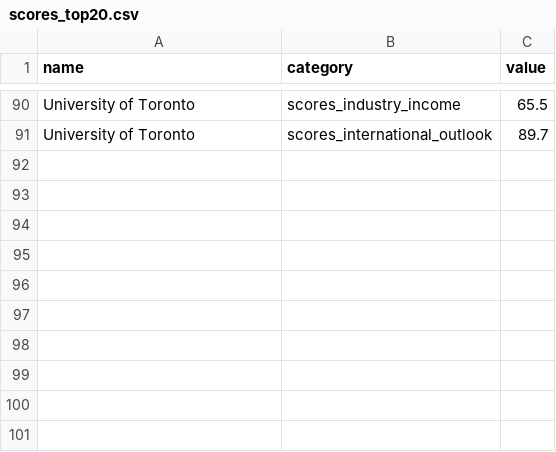
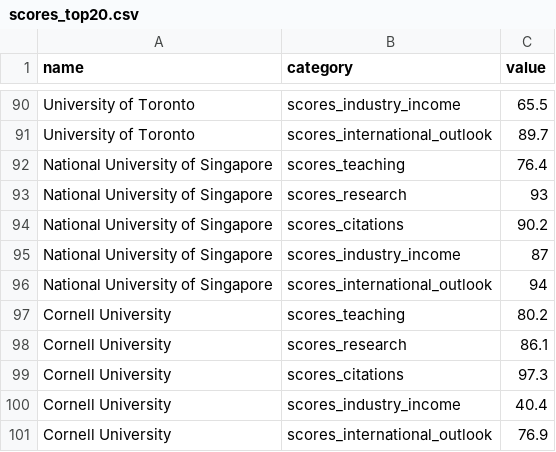
Before and after one commit to whuo0004/3179DV2, a CSV file: Datasets/scores_top20.csv, drawn as a sheet; only a part is shown, gaps mark what is left out; the diff names each change by its address in the sheet, - before the commit and + after, or states it on an @@ line.

Commit message:
updated Dataset

```diff
--- a/Datasets/scores_top20.csv
+++ b/Datasets/scores_top20.csv
+row 92: National University of Singapore | scores_teaching | 76.4
+row 93: National University of Singapore | scores_research | 93
+row 94: National University of Singapore | scores_citations | 90.2
+row 95: National University of Singapore | scores_industry_income | 87
+row 96: National University of Singapore | scores_international_outlook | 94
+row 97: Cornell University | scores_teaching | 80.2
+row 98: Cornell University | scores_research | 86.1
+row 99: Cornell University | scores_citations | 97.3
+row 100: Cornell University | scores_industry_income | 40.4
+row 101: Cornell University | scores_international_outlook | 76.9
```
